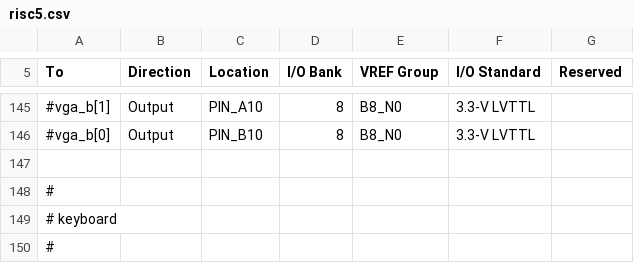
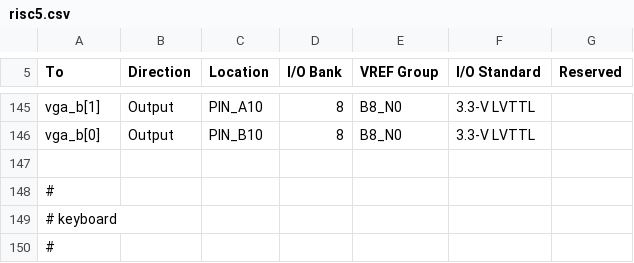
Before and after one commit to hgeisse/THM-Oberon, a CSV file: hw/v0/syn/src/toplevel/risc5.csv, drawn as a sheet; only a part is shown, gaps mark what is left out; the diff covers the shown part only; the diff names each change by its address in the sheet, - before the commit and + after, or states it on an @@ line.

```diff
--- a/hw/v0/syn/src/toplevel/risc5.csv
+++ b/hw/v0/syn/src/toplevel/risc5.csv
-A145 (To): #vga_b[1]
+A145 (To): vga_b[1]
-A146 (To): #vga_b[0]
+A146 (To): vga_b[0]
```
Also changed, not shown: 27 edited cells elsewhere in this file, 7 other files.
